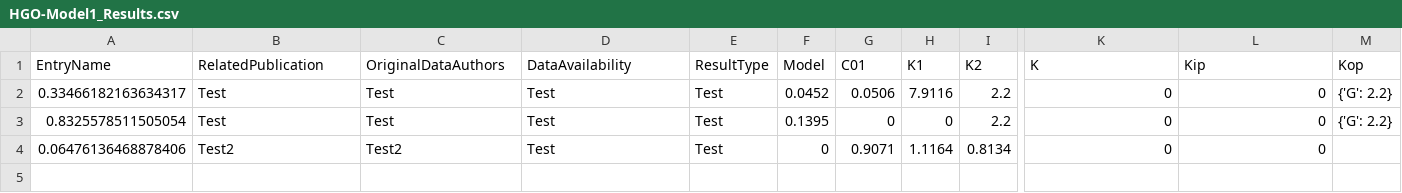
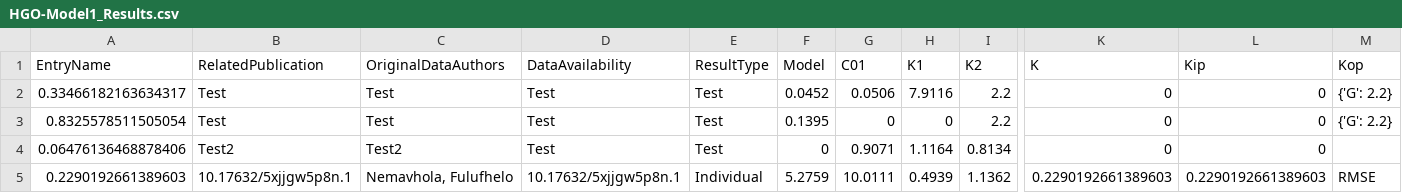
Before and after one commit to Fit2Tissue/Hyperelastic-Material-Models, a CSV file: HGO-Model1_Results.csv, drawn as a sheet; only a part is shown, gaps mark what is left out; rows hold the shown columns only; the diff names each change by its address in the sheet, - before the commit and + after, or states it on an @@ line.

Commit message:
Append results for HGO-Model1 with note

```diff
--- a/HGO-Model1_Results.csv
+++ b/HGO-Model1_Results.csv
+row 5: 0.2290192661389603 | 10.17632/5xjjgw5p8n.1 | Nemavhola, Fulufhelo | 10.17632/5xjjgw5p8n.1 | Individual | 5.2759 | 10.0111 | 0.4939 | 1.1362 | 0.2290192661389603 | 0.2290192661389603 | RMSE
```
